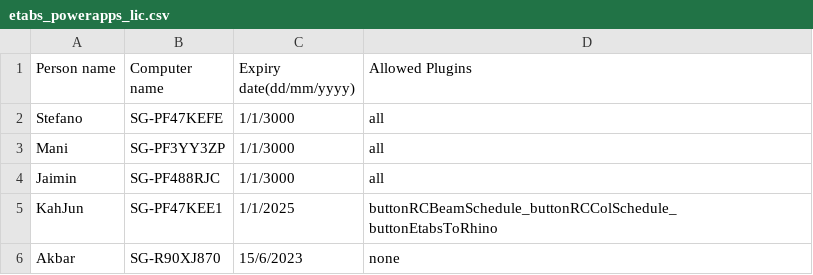
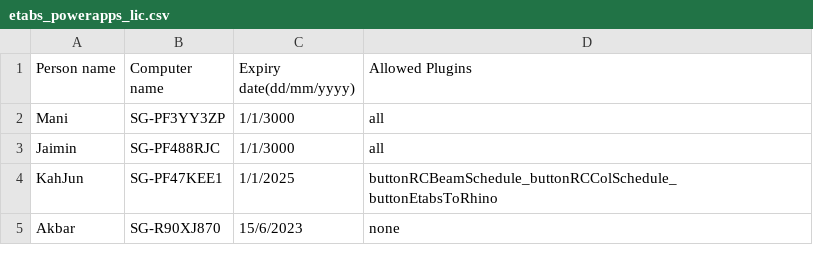
Before and after one commit to manikandan-ramboll/licensing, a CSV file: etabs_powerapps_lic.csv, drawn as a sheet; only a part is shown; the diff names each change by its address in the sheet, - before the commit and + after, or states it on an @@ line.

Commit message:
Update etabs_powerapps_lic.csv

```diff
--- a/etabs_powerapps_lic.csv
+++ b/etabs_powerapps_lic.csv
-row 2: Stefano | SG-PF47KEFE | 1/1/3000 | all
```
